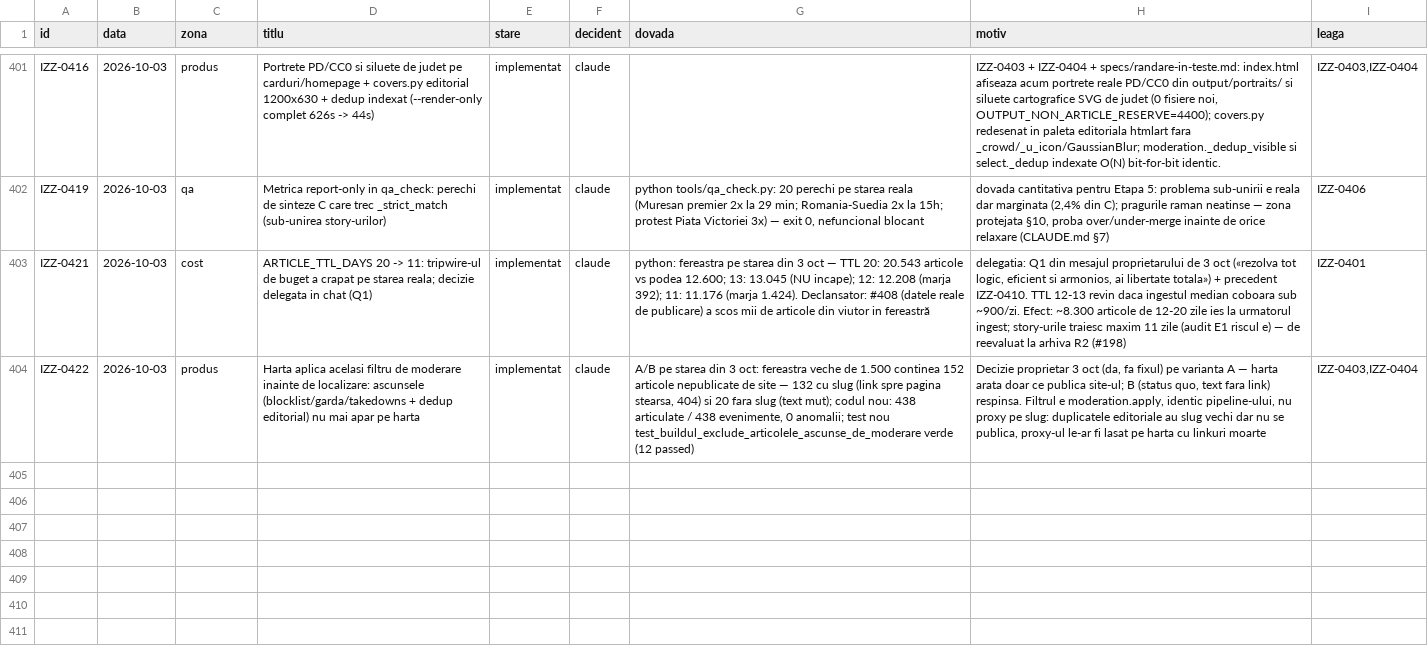
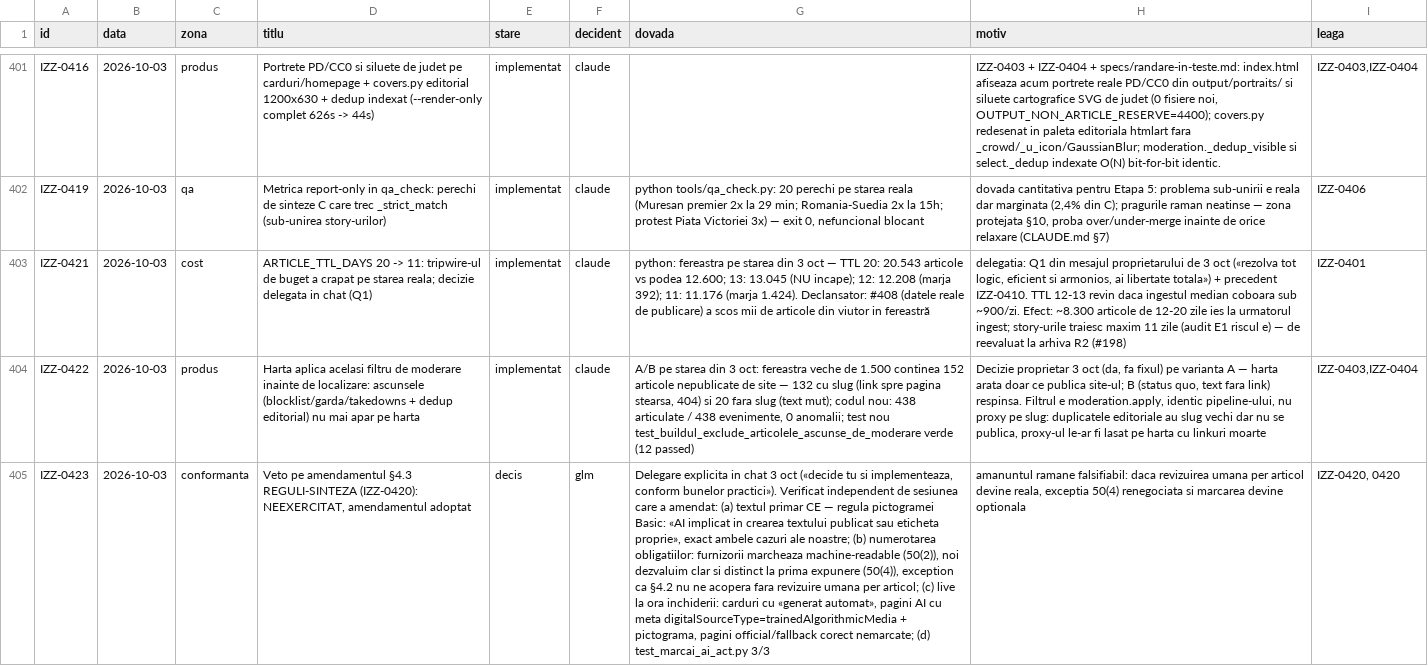
Before and after one commit to Ramanul/izz-ro, a TSV file: specs/registru.tsv, drawn as a sheet; only a part is shown, gaps mark what is left out; the diff names each change by its address in the sheet, - before the commit and + after, or states it on an @@ line.

Commit message:
docs(registru): IZZ-0423 — veto neexercitat pe amendamentul §4.3; adoptat (delegare chat)

```diff
--- a/specs/registru.tsv
+++ b/specs/registru.tsv
+row 405: IZZ-0423 | 2026-10-03 | conformanta | Veto pe amendamentul §4.3 REGULI-SINTEZA (IZZ-0420): NEEXERCITAT, amendamentul adoptat | decis | glm | Delegare explicita in chat 3 oct («decide tu si implementeaza, conform bunelor practici»). Verificat independent de sesiunea care a amendat: (a) textul primar CE — regula pictogramei Basic: «AI implicat in crearea textului publicat sau eticheta proprie», exact ambele cazuri ale noastre; (b) numerotarea obligatiilor: furnizorii marcheaza machine-readable (50(2)), noi dezvaluim clar si distinct la prima expunere (50(4)), exception ca §4.2 nu ne acopera fara revizuire umana per articol; (c) live la ora inchiderii: carduri cu «generat automat», pagini AI cu meta digitalSourceType=trainedAlgorithmicMedia + pictograma, pagini official/fallback corect nemarcate; (d) test_marcai_ai_act.py 3/3 | amanuntul ramane falsifiabil: daca revizuirea umana per articol devine reala, exceptia 50(4) renegociata si marcarea devine optionala | IZZ-0420, 0420
```
Also changed, not shown: 1 other file.
